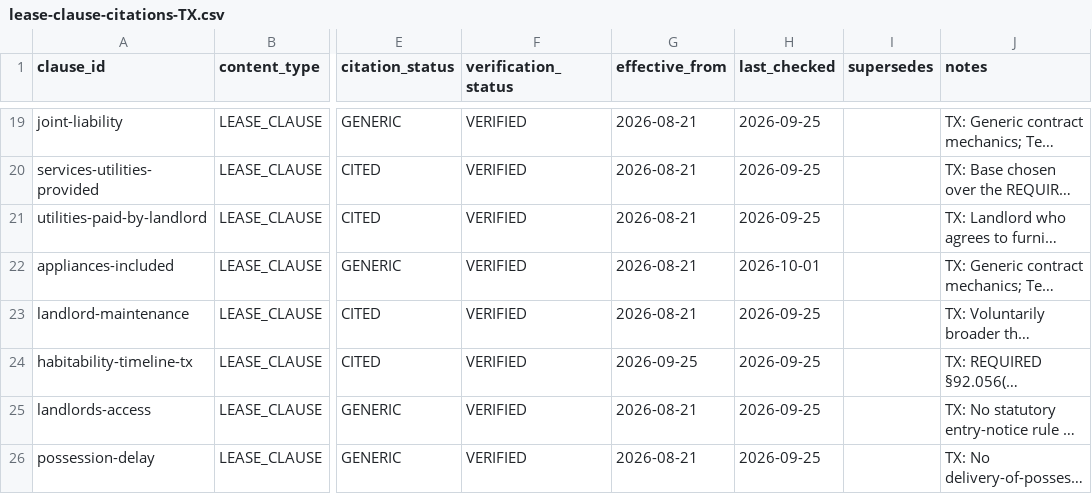
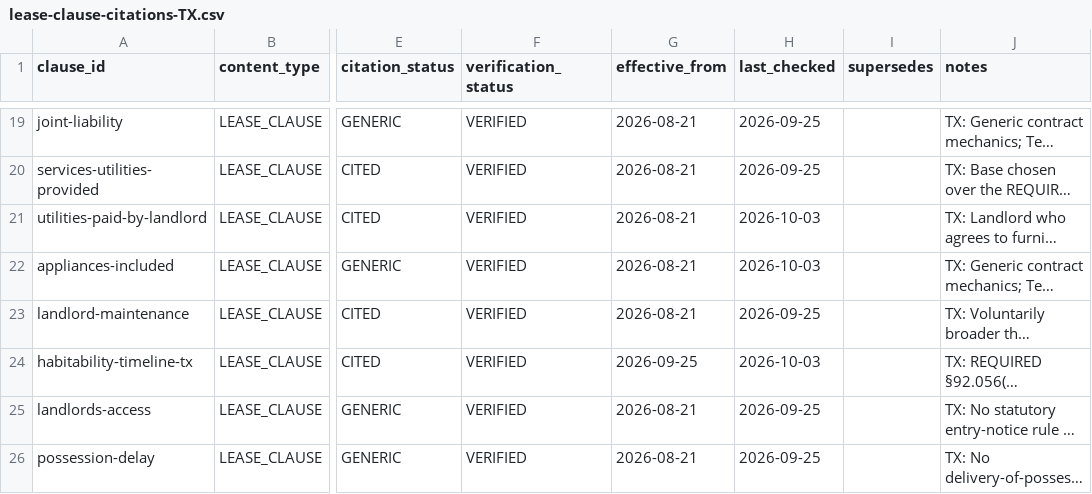
Before and after one commit to tsteinbaugh/property-manager-landlord-app, a CSV file: lease-clause-citations-TX.csv, drawn as a sheet; only a part is shown, gaps mark what is left out; long unchanged cells end in …; the diff covers the shown part only; the diff names each change by its address in the sheet, - before the commit and + after, or states it on an @@ line.

```diff
--- a/lease-clause-citations-TX.csv
+++ b/lease-clause-citations-TX.csv
-H21 (last_checked): 2026-09-25
+H21 (last_checked): 2026-10-03
-H22 (last_checked): 2026-10-01
+H22 (last_checked): 2026-10-03
-H24 (last_checked): 2026-09-25
+H24 (last_checked): 2026-10-03
```
Also changed, not shown: 15 added rows, 2 removed rows and 19 edited cells elsewhere in this file, scripts/clause-library/retro-extras.csv, 16 other files.
